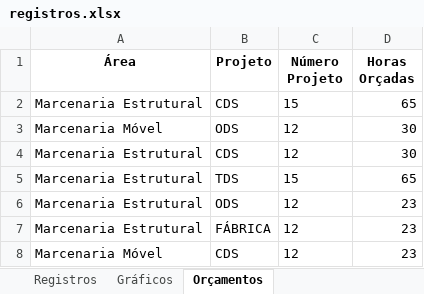
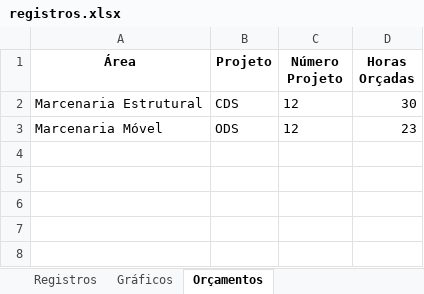
Before and after one commit to HenriqueFlexi/qr, an Excel workbook: registros.xlsx, sheet Orçamentos, drawn as a sheet; values as stored, in another font and other column widths than the file's, no borders; removed rows and columns are numbered as before the commit, all else as after; the diff names each change by its address in the sheet, - before the commit and + after, or states it on an @@ line.

Commit message:
Update Excel file with latest budgets and charts
- Updated Orçamentos sheet with current budget data
- Updated Gráficos sheet with charts for budgeted projects
- Charts now show worked vs budgeted hours for projects with budgets

```diff
--- a/registros.xlsx (sheet Orçamentos)
+++ b/registros.xlsx (sheet Orçamentos)
-row 2: Marcenaria Estrutural | CDS | 15 | 65
-row 3: Marcenaria Móvel | ODS | 12 | 30
-row 5: Marcenaria Estrutural | TDS | 15 | 65
-row 6: Marcenaria Estrutural | ODS | 12 | 23
-row 7: Marcenaria Estrutural | FÁBRICA | 12 | 23
-B3 (Projeto): CDS
+B3 (Projeto): ODS
```
Also changed, not shown: sheet Registros, sheet Gráficos, charts or pictures.
